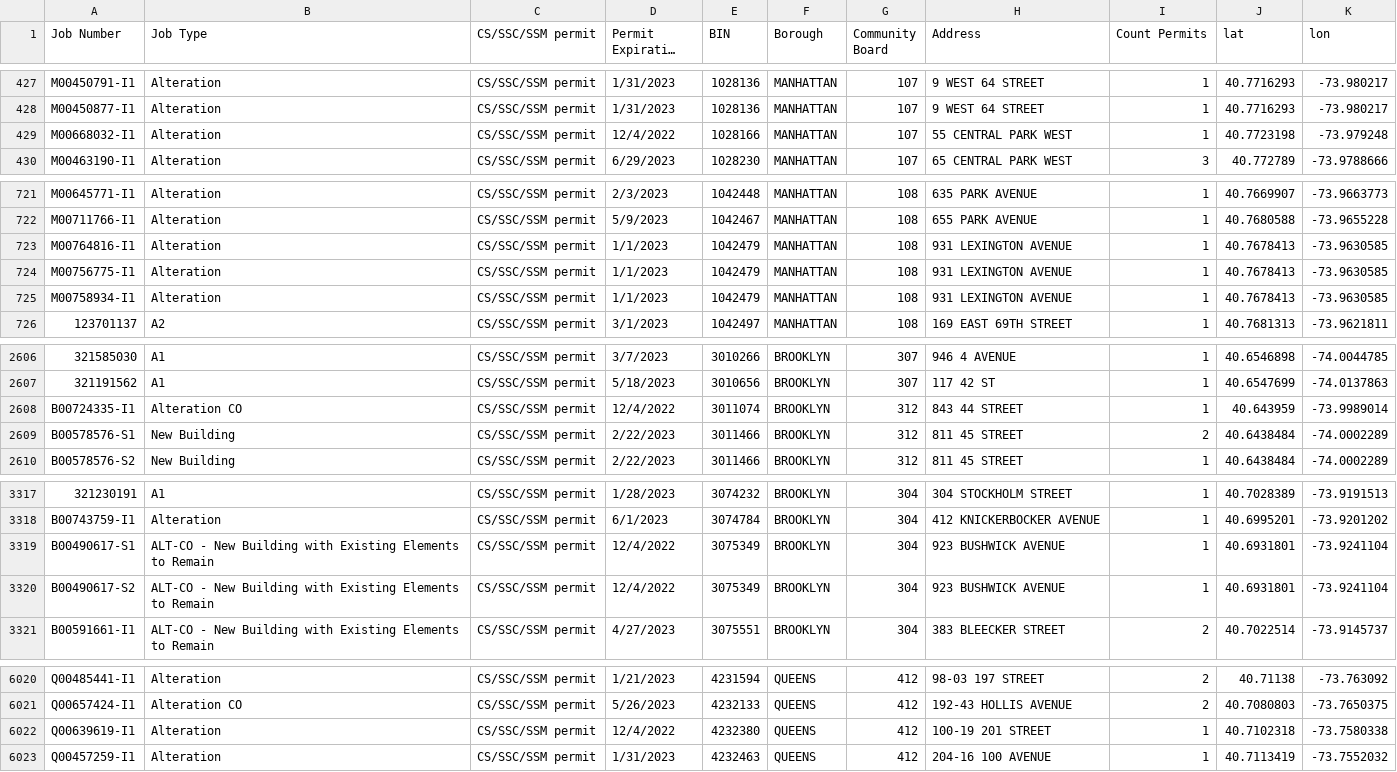
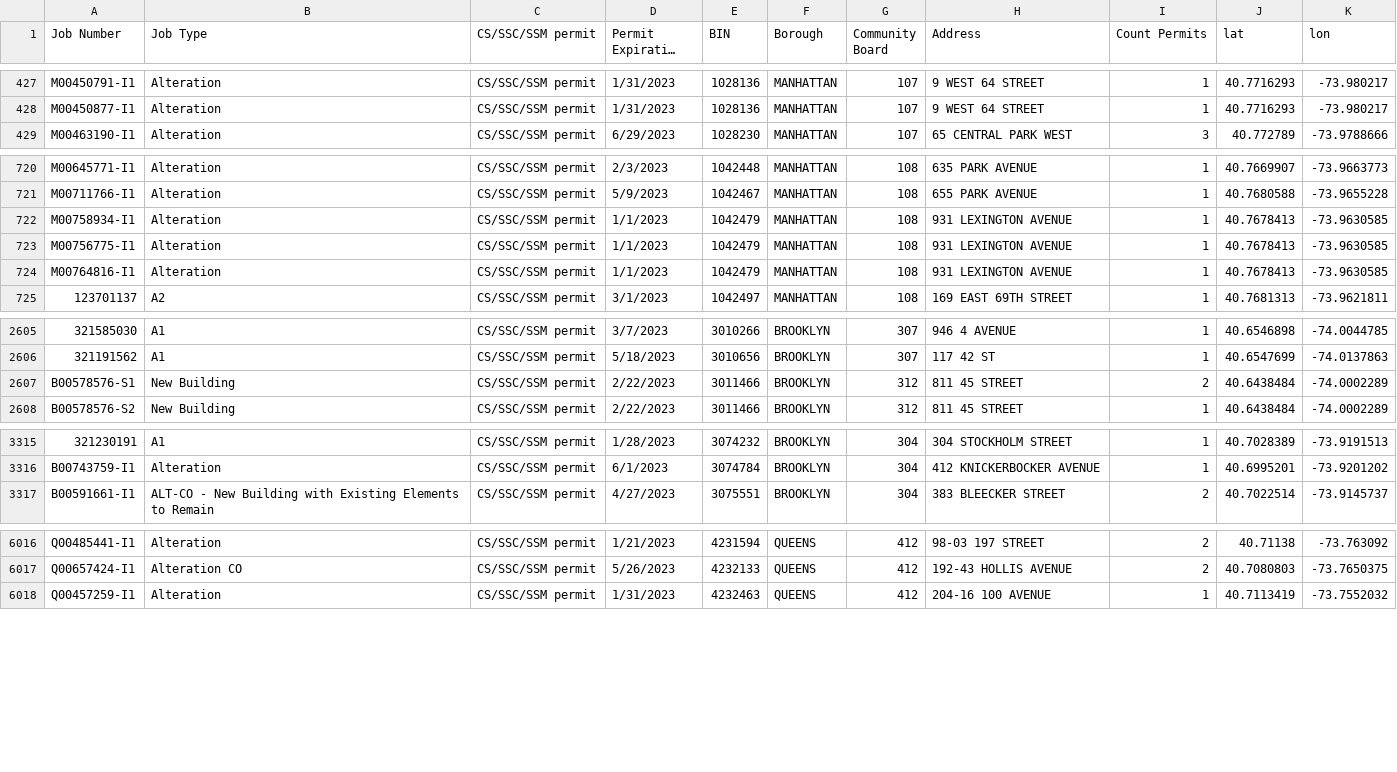
Before and after one commit to NYCDOB/SiteSafety, a CSV file: data/ActivePermits_CS_SSM_SSC.csv, drawn as a sheet; only a part is shown, gaps mark what is left out; long unchanged cells end in …; removed rows and columns are numbered as before the commit, all else as after; the diff covers the shown part only; the diff names each change by its address in the sheet, - before the commit and + after, or states it on an @@ line.

```diff
--- a/data/ActivePermits_CS_SSM_SSC.csv
+++ b/data/ActivePermits_CS_SSM_SSC.csv
-row 429: M00668032-I1 | Alteration | CS/SSC/SSM permit | 12/4/2022 | 1028166 | MANHATTAN | 107 | 55 CENTRAL PARK WEST | 1 | 40.7723198 | -73.979248
@@ row 724 moved to row 723: M00756775-I1 @@
@@ row 723 moved to row 724: M00764816-I1 @@
-row 2608: B00724335-I1 | Alteration CO | CS/SSC/SSM permit | 12/4/2022 | 3011074 | BROOKLYN | 312 | 843 44 STREET | 1 | 40.643959 | -73.9989014
-row 3319: B00490617-S1 | ALT-CO - New Building with Existing Elements to Remain | CS/SSC/SSM permit | 12/4/2022 | 3075349 | BROOKLYN | 304 | 923 BUSHWICK AVENUE | 1 | 40.6931801 | -73.9241104
-row 3320: B00490617-S2 | ALT-CO - New Building with Existing Elements to Remain | CS/SSC/SSM permit | 12/4/2022 | 3075349 | BROOKLYN | 304 | 923 BUSHWICK AVENUE | 1 | 40.6931801 | -73.9241104
-row 6022: Q00639619-I1 | Alteration | CS/SSC/SSM permit | 12/4/2022 | 4232380 | QUEENS | 412 | 100-19 201 STREET | 1 | 40.7102318 | -73.7580338
```
Also changed, not shown: 41 moved rows and 3 edited cells elsewhere in this file, 1 other file.
